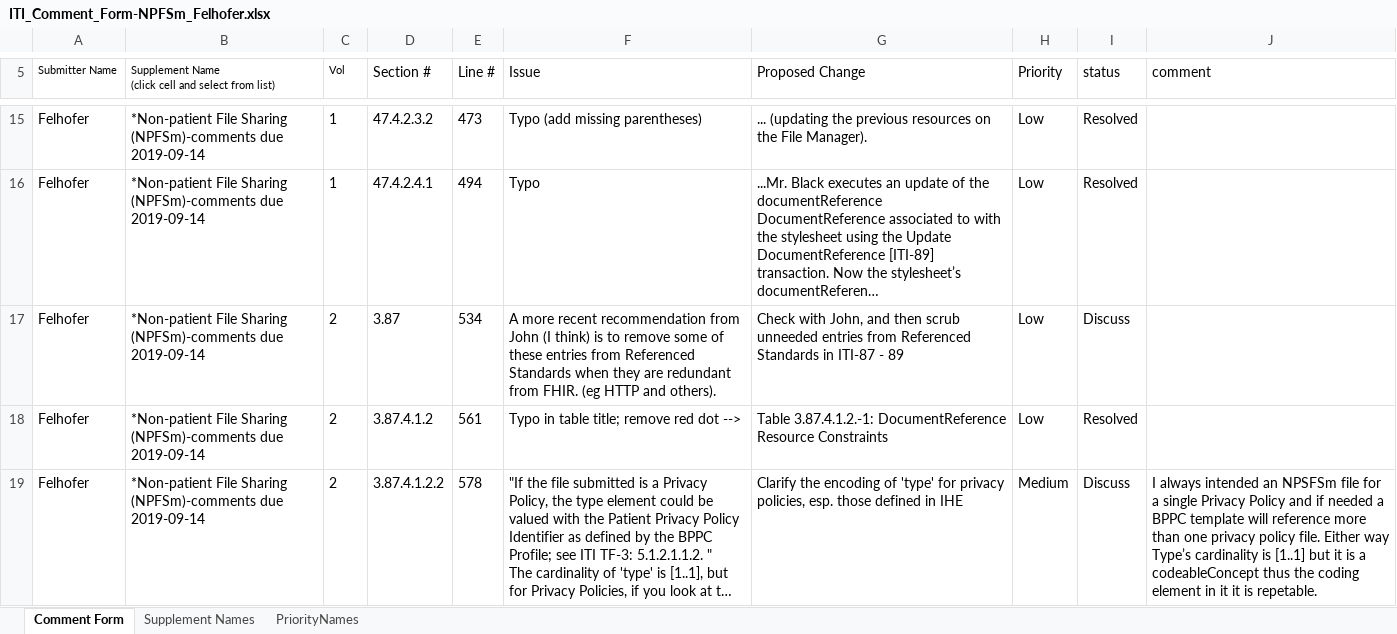
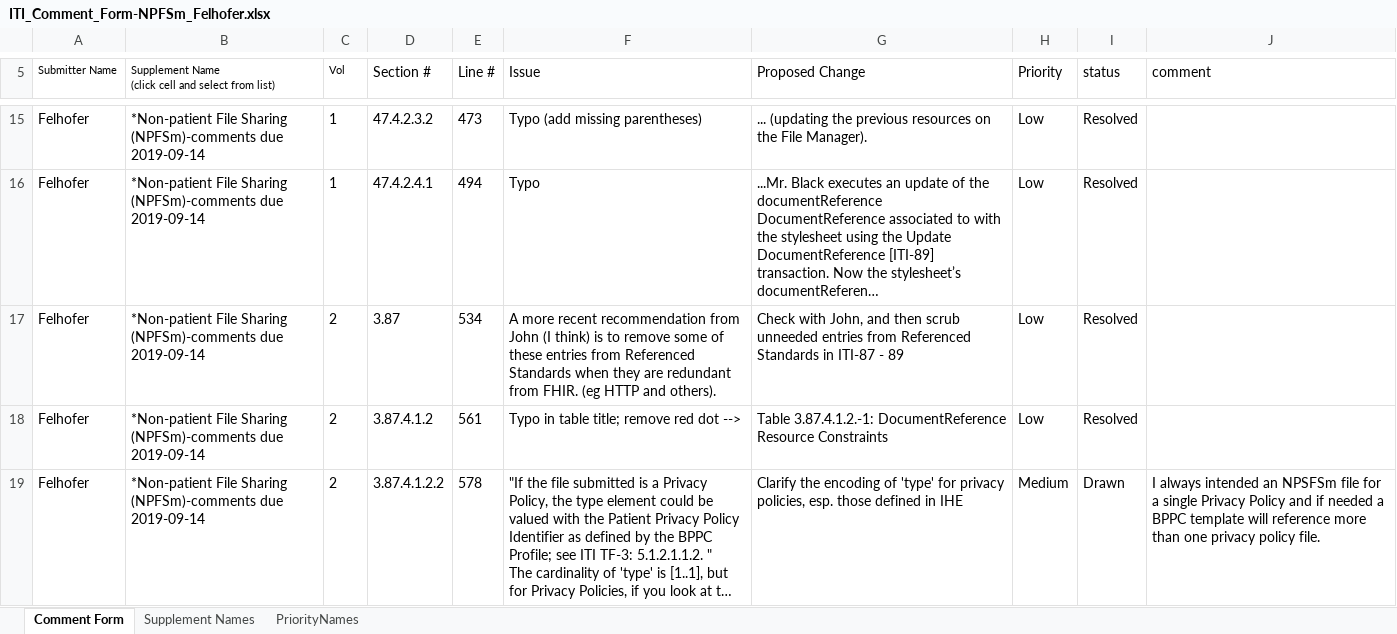
Before and after one commit to IHE/IT-Infrastructure, an Excel workbook: FHIR-R4/ITI_Comment_Form-NPFSm_Felhofer.xlsx, sheet Comment Form, drawn as a sheet; only a part is shown, gaps mark what is left out; long unchanged cells end in …; values as stored, in another font and other column widths than the file's, no borders; the diff covers the shown part only; the diff names each change by its address in the sheet, - before the commit and + after, or states it on an @@ line.

Commit message:
NPFS after Tcon PC resolution
updated spreadsheets
updated profile with tracked chenges

```diff
--- a/FHIR-R4/ITI_Comment_Form-NPFSm_Felhofer.xlsx (sheet Comment Form)
+++ b/FHIR-R4/ITI_Comment_Form-NPFSm_Felhofer.xlsx (sheet Comment Form)
-I17 (status): Discuss
+I17 (status): Resolved
-I19 (status): Discuss
+I19 (status): Drawn
-J19 (comment): …policy file. Either way Type’s cardinality is [1..1] but it is a codeableConcept thus the coding element in it it is repetable.
+J19 (comment): …policy file.
```
Also changed, not shown: 4 edited cells elsewhere in this sheet, 1 other file.
